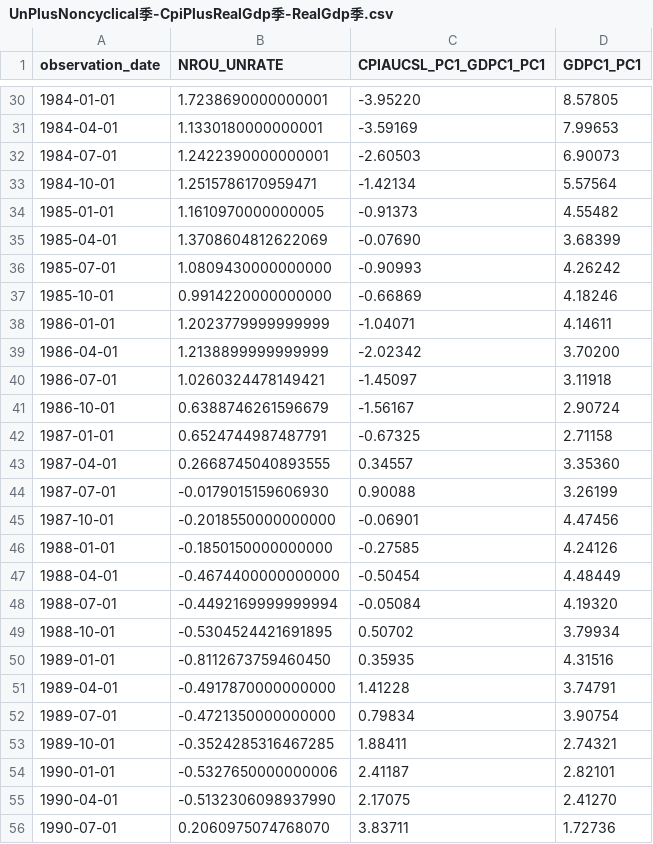
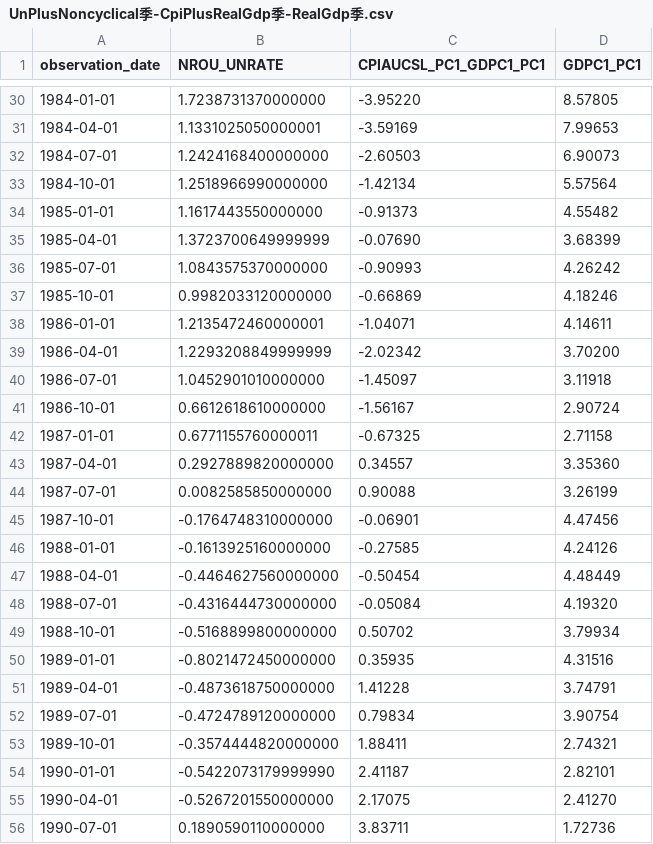
Before and after one commit to oowuyueco/pub, a CSV file: us/UnPlusNoncyclical季-CpiPlusRealGdp季-RealGdp季.csv, drawn as a sheet; only a part is shown, gaps mark what is left out; the diff covers the shown part only.

```diff
--- a/us/UnPlusNoncyclical季-CpiPlusRealGdp季-RealGdp季.csv
+++ b/us/UnPlusNoncyclical季-CpiPlusRealGdp季-RealGdp季.csv
@@ -30,27 +30,27 @@ observation_date,NROU_UNRATE,CPIAUCSL_PC1_GDPC1_PC1,GDPC1_PC1
-1984-01-01,1.7238690000000001,-3.95220,8.57805
-1984-04-01,1.1330180000000001,-3.59169,7.99653
-1984-07-01,1.2422390000000001,-2.60503,6.90073
-1984-10-01,1.2515786170959471,-1.42134,5.57564
-1985-01-01,1.1610970000000005,-0.91373,4.55482
-1985-04-01,1.3708604812622069,-0.07690,3.68399
-1985-07-01,1.0809430000000000,-0.90993,4.26242
-1985-10-01,0.9914220000000000,-0.66869,4.18246
-1986-01-01,1.2023779999999999,-1.04071,4.14611
-1986-04-01,1.2138899999999999,-2.02342,3.70200
-1986-07-01,1.0260324478149421,-1.45097,3.11918
-1986-10-01,0.6388746261596679,-1.56167,2.90724
-1987-01-01,0.6524744987487791,-0.67325,2.71158
-1987-04-01,0.2668745040893555,0.34557,3.35360
-1987-07-01,-0.0179015159606930,0.90088,3.26199
-1987-10-01,-0.2018550000000000,-0.06901,4.47456
-1988-01-01,-0.1850150000000000,-0.27585,4.24126
-1988-04-01,-0.4674400000000000,-0.50454,4.48449
-1988-07-01,-0.4492169999999994,-0.05084,4.19320
-1988-10-01,-0.5304524421691895,0.50702,3.79934
-1989-01-01,-0.8112673759460450,0.35935,4.31516
-1989-04-01,-0.4917870000000000,1.41228,3.74791
-1989-07-01,-0.4721350000000000,0.79834,3.90754
-1989-10-01,-0.3524285316467285,1.88411,2.74321
-1990-01-01,-0.5327650000000006,2.41187,2.82101
-1990-04-01,-0.5132306098937990,2.17075,2.41270
-1990-07-01,0.2060975074768070,3.83711,1.72736
+1984-01-01,1.7238731370000000,-3.95220,8.57805
+1984-04-01,1.1331025050000001,-3.59169,7.99653
+1984-07-01,1.2424168400000000,-2.60503,6.90073
+1984-10-01,1.2518966990000000,-1.42134,5.57564
+1985-01-01,1.1617443550000000,-0.91373,4.55482
+1985-04-01,1.3723700649999999,-0.07690,3.68399
+1985-07-01,1.0843575370000000,-0.90993,4.26242
+1985-10-01,0.9982033120000000,-0.66869,4.18246
+1986-01-01,1.2135472460000001,-1.04071,4.14611
+1986-04-01,1.2293208849999999,-2.02342,3.70200
+1986-07-01,1.0452901010000000,-1.45097,3.11918
+1986-10-01,0.6612618610000000,-1.56167,2.90724
+1987-01-01,0.6771155760000011,-0.67325,2.71158
+1987-04-01,0.2927889820000000,0.34557,3.35360
+1987-07-01,0.0082585850000000,0.90088,3.26199
+1987-10-01,-0.1764748310000000,-0.06901,4.47456
+1988-01-01,-0.1613925160000000,-0.27585,4.24126
+1988-04-01,-0.4464627560000000,-0.50454,4.48449
+1988-07-01,-0.4316444730000000,-0.05084,4.19320
+1988-10-01,-0.5168899800000000,0.50702,3.79934
+1989-01-01,-0.8021472450000000,0.35935,4.31516
+1989-04-01,-0.4873618750000000,1.41228,3.74791
+1989-07-01,-0.4724789120000000,0.79834,3.90754
+1989-10-01,-0.3574444820000000,1.88411,2.74321
+1990-01-01,-0.5422073179999990,2.41187,2.82101
+1990-04-01,-0.5267201550000000,2.17075,2.41270
+1990-07-01,0.1890590110000000,3.83711,1.72736
```
Also changed, not shown: 158 edited cells elsewhere in this file, us/NASDAQ-NASDAQYoY-Vix.csv, 15 other files.
